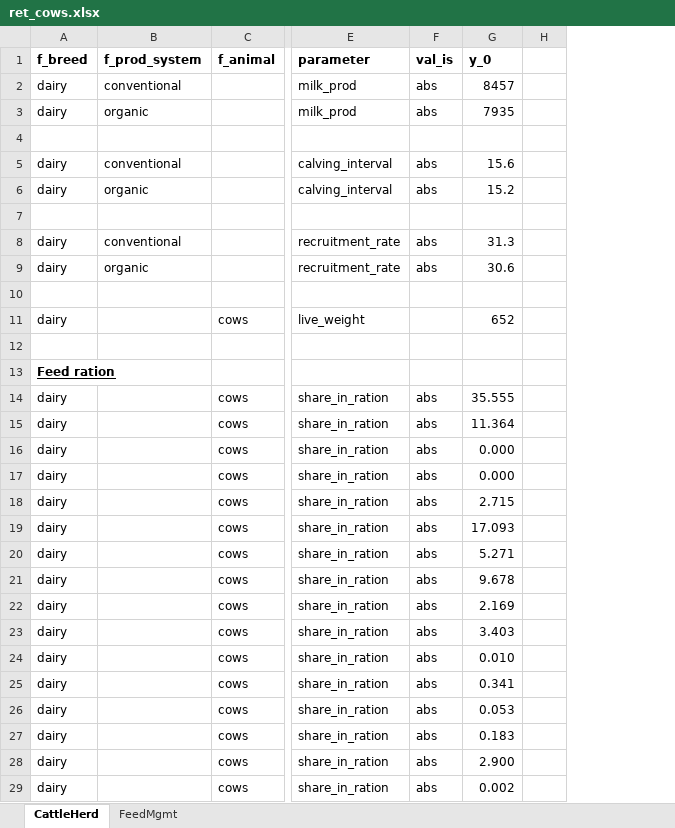
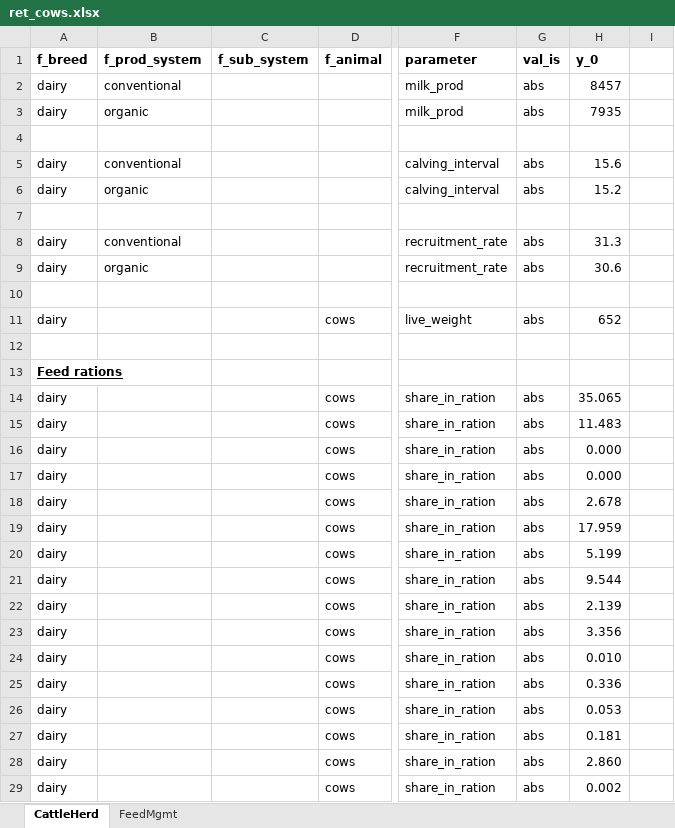
Before and after one commit to karlssonjo/seminatgrass, an Excel workbook: scenarios/ret_cows.xlsx, sheet CattleHerd, drawn as a sheet; only a part is shown, gaps mark what is left out; values as stored, in another font and other column widths than the file's, no borders; addresses are those after the commit; the diff covers the shown part only; the diff names each change by its address in the sheet, - before the commit and + after, or states it on an @@ line.

Commit message:
Some changes in ret_cows scenario and plots

```diff
--- a/scenarios/ret_cows.xlsx (sheet CattleHerd)
+++ b/scenarios/ret_cows.xlsx (sheet CattleHerd)
+column C (f_sub_system), empty
-G11 (val_is): (empty)
+G11 (val_is): abs
-A13 (f_breed): Feed ration
+A13 (f_breed): Feed rations
-H14 (y_0): 35.555
+H14 (y_0): 35.065
-H15 (y_0): 11.364
+H15 (y_0): 11.483
-H18 (y_0): 2.715
+H18 (y_0): 2.678
-H19 (y_0): 17.093
+H19 (y_0): 17.959
-H20 (y_0): 5.271
+H20 (y_0): 5.199
-H21 (y_0): 9.678
+H21 (y_0): 9.544
-H22 (y_0): 2.169
+H22 (y_0): 2.139
-H23 (y_0): 3.403
+H23 (y_0): 3.356
-H25 (y_0): 0.341
+H25 (y_0): 0.336
-H27 (y_0): 0.183
+H27 (y_0): 0.181
-H28 (y_0): 2.900
+H28 (y_0): 2.860
```
Also changed, not shown: 39 added rows and 15 edited cells elsewhere in this sheet, formulas that keep their value, 1 other file.
